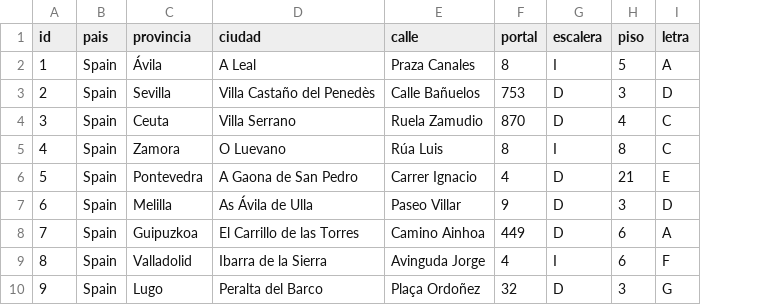
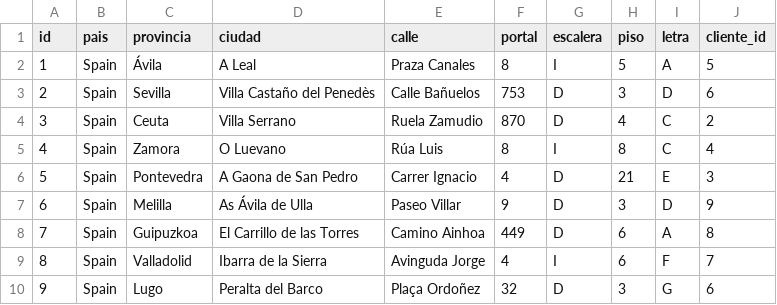
Before and after one commit to danielood/TiendaOnline, a CSV file: src/main/resources/config/liquibase/data/direccion.csv, drawn as a sheet; only a part is shown; the diff names each change by its address in the sheet, - before the commit and + after, or states it on an @@ line.

```diff
--- a/src/main/resources/config/liquibase/data/direccion.csv
+++ b/src/main/resources/config/liquibase/data/direccion.csv
+column J (cliente_id), rows 2-10: 5 | 6 | 2 | 4 | 3 | 9 | 8 | 7 | 6
```
Also changed, not shown: src/main/resources/config/liquibase/data/cliente.csv, 26 other files.
